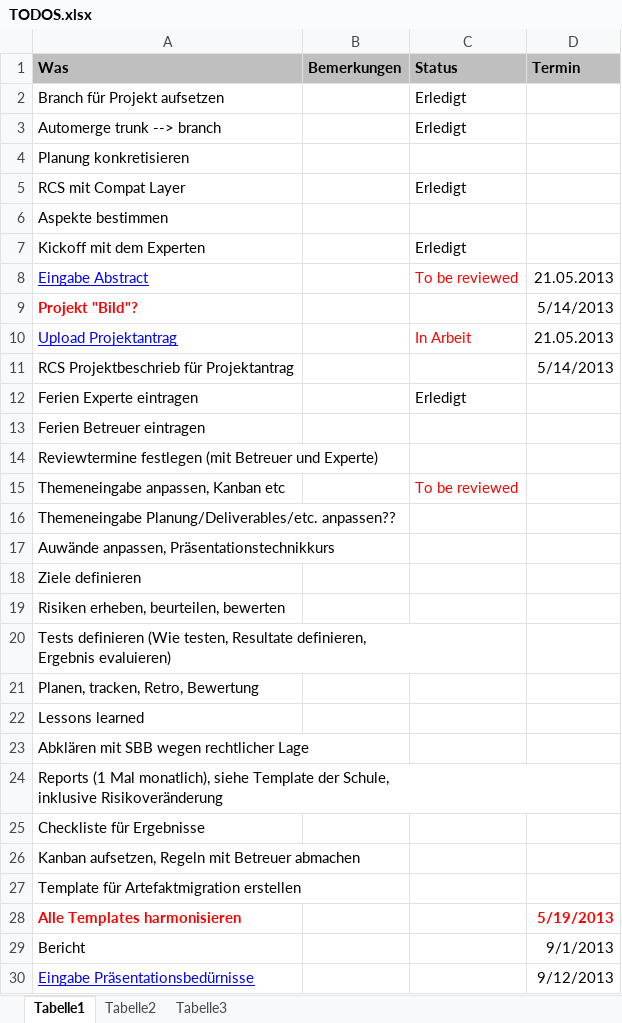
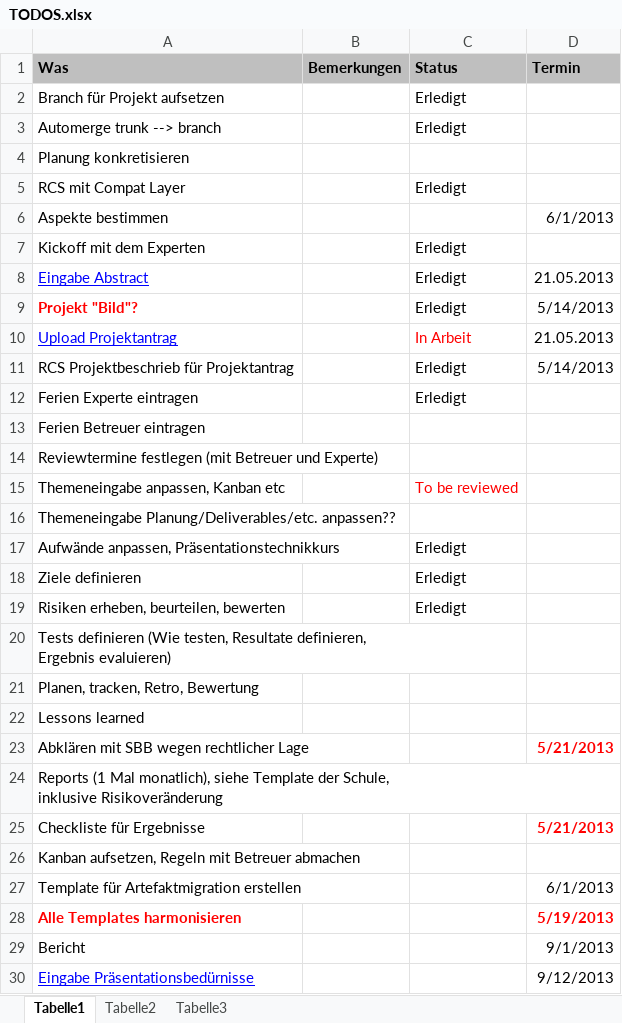
Before and after one commit to MikeR13/MAS, an Excel workbook: Planung/TODOS.xlsx, sheet Tabelle1, drawn as a sheet; only a part is shown; values as stored, in another font and other column widths than the file's, no borders; removed rows and columns are numbered as before the commit, all else as after; the diff names each change by its address in the sheet, - before the commit and + after, or states it on an @@ line.

Commit message:
Diverse Planungs-Dokumente aktualisiert, Vorlage Aspektmigration

```diff
--- a/Planung/TODOS.xlsx (sheet Tabelle1)
+++ b/Planung/TODOS.xlsx (sheet Tabelle1)
-D6 (Termin): (empty)
+D6 (Termin): 6/1/2013
-C8 (Status): To be reviewed
+C8 (Status): Erledigt
-C8 text colour: #FF0000
+C8 text colour: black
-C9 (Status): (empty)
+C9 (Status): Erledigt
-C11 (Status): (empty)
+C11 (Status): Erledigt
-row 17: Auwände anpassen, Präsentationstechnikkurs
+row 17: Aufwände anpassen, Präsentationstechnikkurs |  | Erledigt
-C18:C19 (Status): (empty)
+C18:C19 (Status): Erledigt
-D23 (Termin): (empty)
+D23 (Termin): 5/21/2013
-D25 (Termin): (empty)
+D25 (Termin): 5/21/2013
-D27 (Termin): (empty)
+D27 (Termin): 6/1/2013
```
Also changed, not shown: Planung/Geleistete Arbeiten.xlsx, 2 other files.
